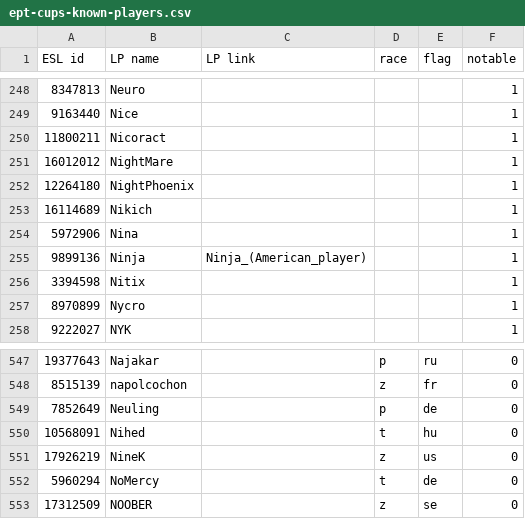
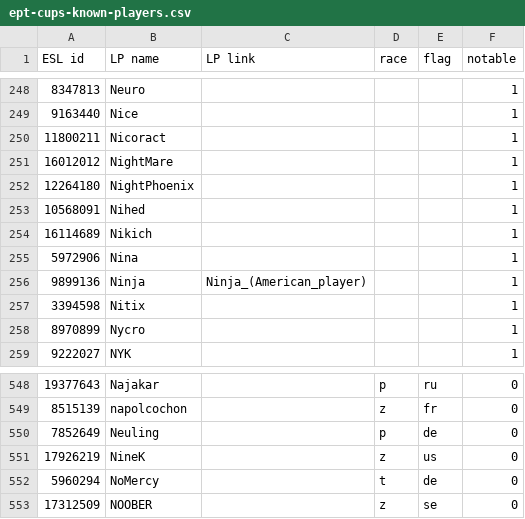
Before and after one commit to Steap/liquipedia-scripts, a CSV file: liquipedia_scripts/data/ept-cups-known-players.csv, drawn as a sheet; only a part is shown, gaps mark what is left out; removed rows and columns are numbered as before the commit, all else as after; the diff names each change by its address in the sheet, - before the commit and + after, or states it on an @@ line.

Commit message:
Known players: Nihed is now notable

```diff
--- a/liquipedia_scripts/data/ept-cups-known-players.csv
+++ b/liquipedia_scripts/data/ept-cups-known-players.csv
+row 253: 10568091 | Nihed |  |  |  | 1
-row 550: 10568091 | Nihed |  | t | hu | 0
```
